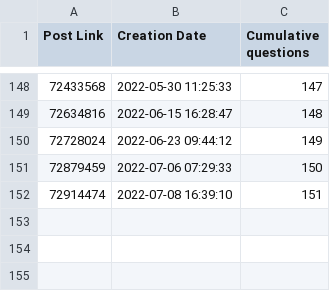
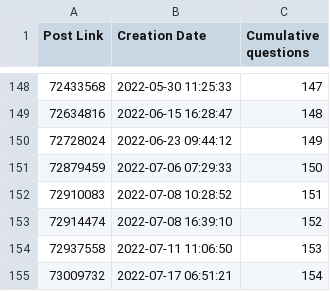
Before and after one commit to Roald87/TwinCATPopularity, a CSV file: st.csv, drawn as a sheet; only a part is shown, gaps mark what is left out.

```diff
--- a/st.csv
+++ b/st.csv
@@ -151,2 +151,5 @@ Post Link,Creation Date,Cumulative questions
 72879459,2022-07-06 07:29:33,150
-72914474,2022-07-08 16:39:10,151
+72910083,2022-07-08 10:28:52,151
+72914474,2022-07-08 16:39:10,152
+72937558,2022-07-11 11:06:50,153
+73009732,2022-07-17 06:51:21,154
```
Also changed, not shown: plc.csv, twincat.csv, 2 other files.
